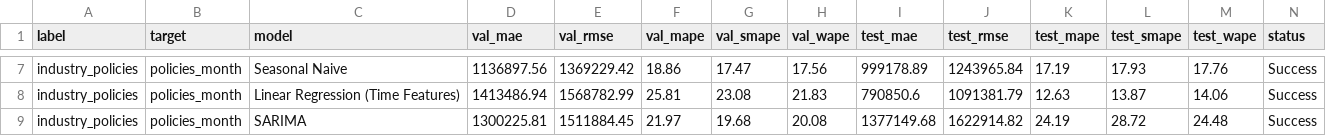
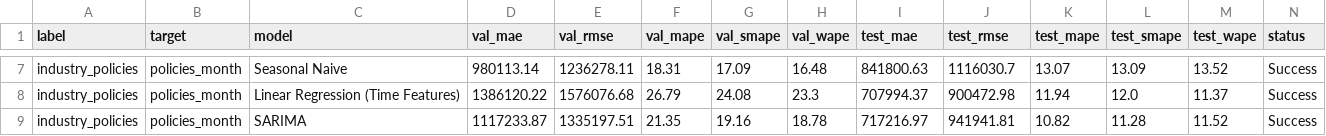
Before and after one commit to shushant0603/NEW, a CSV file: TODO/Backend/models/evaluation_report.csv, drawn as a sheet; only a part is shown, gaps mark what is left out; the diff covers the shown part only; the diff names each change by its address in the sheet, - before the commit and + after, or states it on an @@ line.

```diff
--- a/TODO/Backend/models/evaluation_report.csv
+++ b/TODO/Backend/models/evaluation_report.csv
-D7 (val_mae): 1136897.56
+D7 (val_mae): 980113.14
-E7 (val_rmse): 1369229.42
+E7 (val_rmse): 1236278.11
-F7 (val_mape): 18.86
+F7 (val_mape): 18.31
-G7 (val_smape): 17.47
+G7 (val_smape): 17.09
-H7 (val_wape): 17.56
+H7 (val_wape): 16.48
-I7 (test_mae): 999178.89
+I7 (test_mae): 841800.63
-J7 (test_rmse): 1243965.84
+J7 (test_rmse): 1116030.7
-K7 (test_mape): 17.19
+K7 (test_mape): 13.07
-L7 (test_smape): 17.93
+L7 (test_smape): 13.09
-M7 (test_wape): 17.76
+M7 (test_wape): 13.52
-D8 (val_mae): 1413486.94
+D8 (val_mae): 1386120.22
-E8 (val_rmse): 1568782.99
+E8 (val_rmse): 1576076.68
-F8 (val_mape): 25.81
+F8 (val_mape): 26.79
-G8 (val_smape): 23.08
+G8 (val_smape): 24.08
-H8 (val_wape): 21.83
+H8 (val_wape): 23.3
-I8 (test_mae): 790850.6
+I8 (test_mae): 707994.37
-J8 (test_rmse): 1091381.79
+J8 (test_rmse): 900472.98
-K8 (test_mape): 12.63
+K8 (test_mape): 11.94
-L8 (test_smape): 13.87
+L8 (test_smape): 12.0
-M8 (test_wape): 14.06
+M8 (test_wape): 11.37
-D9 (val_mae): 1300225.81
+D9 (val_mae): 1117233.87
-E9 (val_rmse): 1511884.45
+E9 (val_rmse): 1335197.51
-F9 (val_mape): 21.97
+F9 (val_mape): 21.35
-G9 (val_smape): 19.68
+G9 (val_smape): 19.16
-H9 (val_wape): 20.08
+H9 (val_wape): 18.78
-I9 (test_mae): 1377149.68
+I9 (test_mae): 717216.97
-J9 (test_rmse): 1622914.82
+J9 (test_rmse): 941941.81
-K9 (test_mape): 24.19
+K9 (test_mape): 10.82
-L9 (test_smape): 28.72
+L9 (test_smape): 11.28
-M9 (test_wape): 24.48
+M9 (test_wape): 11.52
```
Also changed, not shown: 2 added rows, 2 removed rows and 51 edited cells elsewhere in this file, 25 other files.
